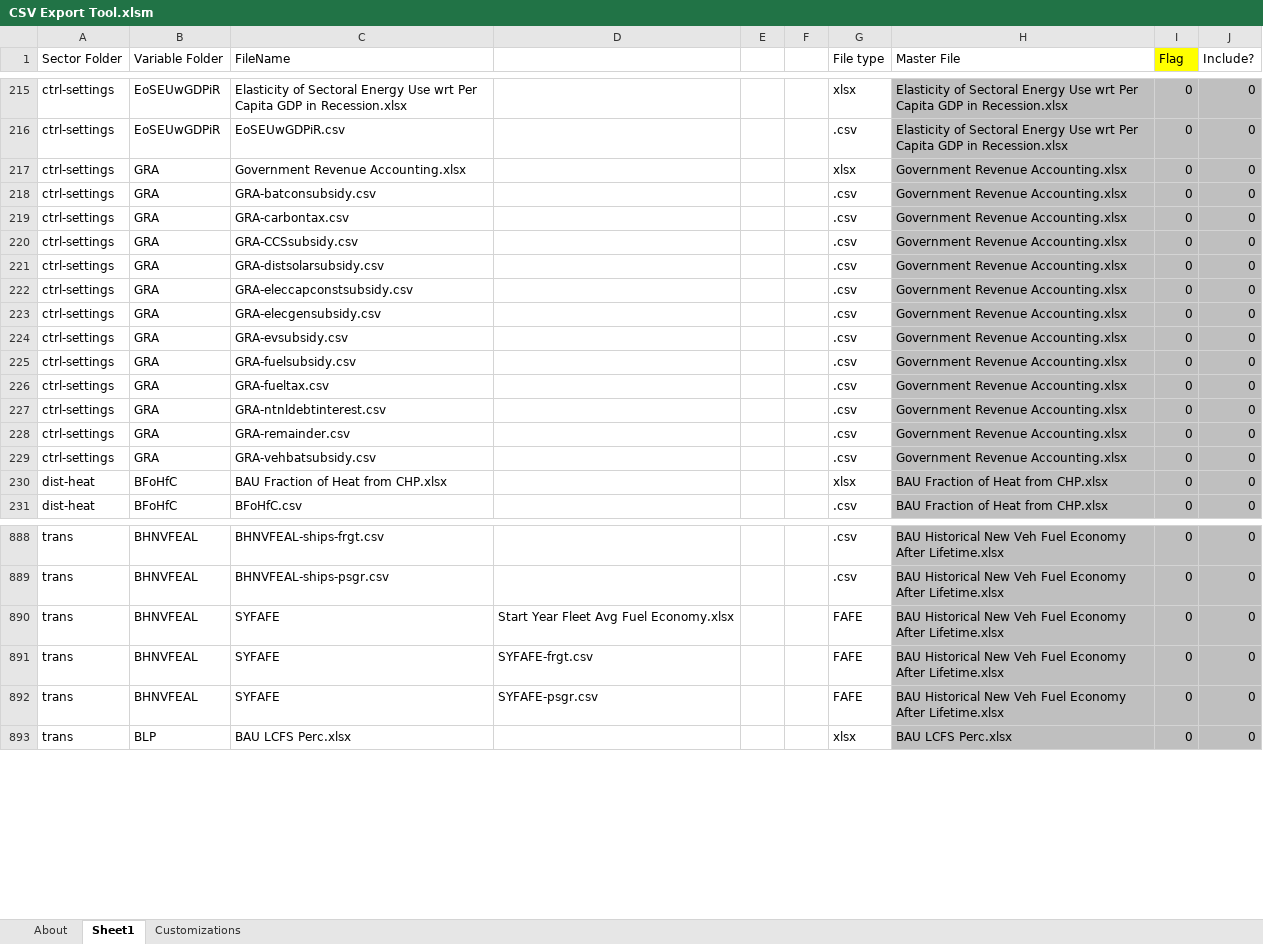
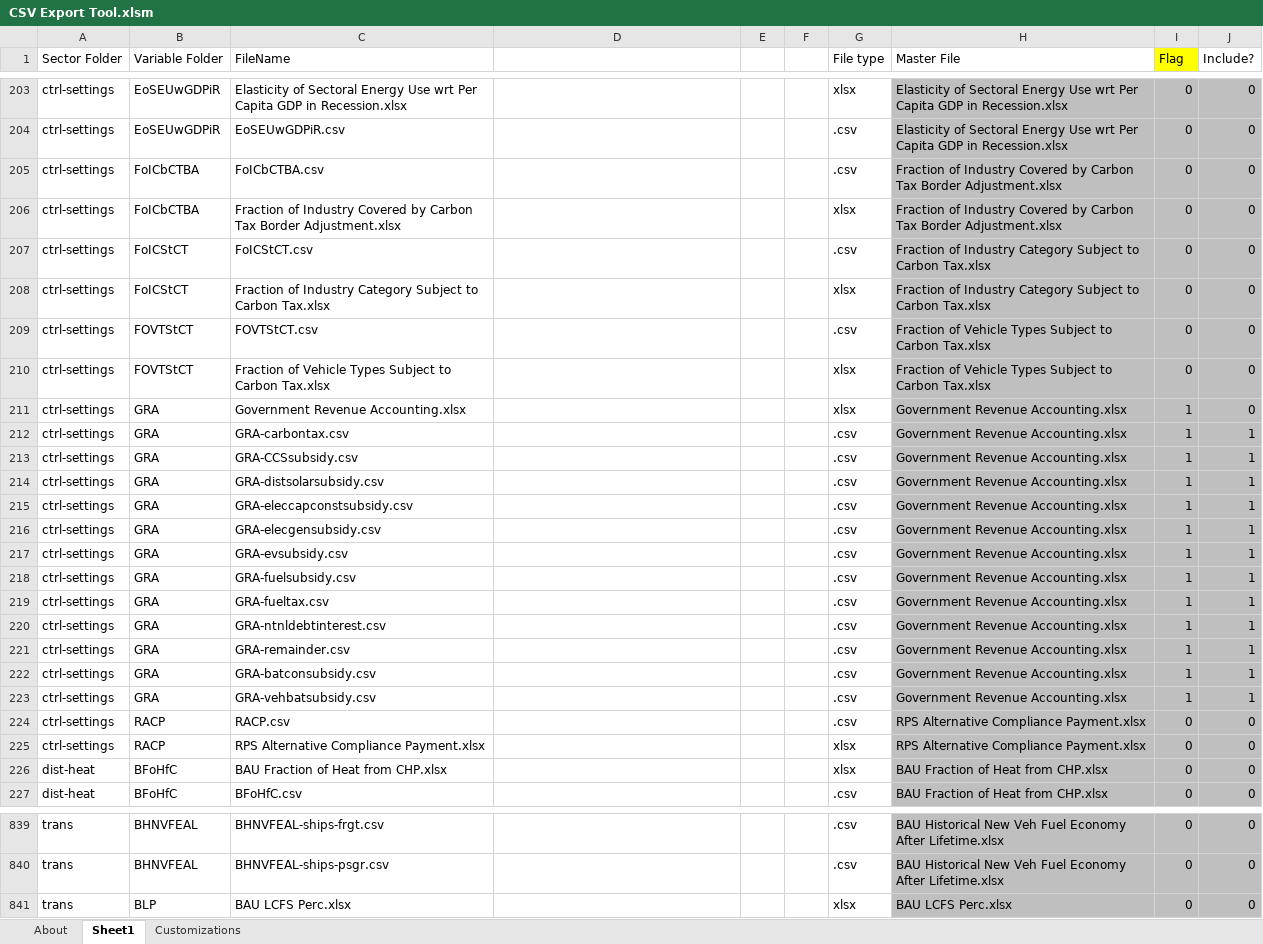
Before and after one commit to EnergyInnovation/eps-southkorea, an Excel workbook: InputData/CSV Export Tool.xlsm, sheet Sheet1, drawn as a sheet; only a part is shown, gaps mark what is left out; values as stored, in another font and other column widths than the file's, no borders; removed rows and columns are numbered as before the commit, all else as after; the diff covers the shown part only; the diff names each change by its address in the sheet, - before the commit and + after, or states it on an @@ line.

```diff
--- a/InputData/CSV Export Tool.xlsm (sheet Sheet1)
+++ b/InputData/CSV Export Tool.xlsm (sheet Sheet1)
+row 205: ctrl-settings | FoICbCTBA | FoICbCTBA.csv |  |  |  | .csv | Fraction of Industry Covered by Carbon Tax Border Adjustment.xlsx | 0 | 0
+row 206: ctrl-settings | FoICbCTBA | Fraction of Industry Covered by Carbon Tax Border Adjustment.xlsx |  |  |  | xlsx | Fraction of Industry Covered by Carbon Tax Border Adjustment.xlsx | 0 | 0
+row 207: ctrl-settings | FoICStCT | FoICStCT.csv |  |  |  | .csv | Fraction of Industry Category Subject to Carbon Tax.xlsx | 0 | 0
+row 208: ctrl-settings | FoICStCT | Fraction of Industry Category Subject to Carbon Tax.xlsx |  |  |  | xlsx | Fraction of Industry Category Subject to Carbon Tax.xlsx | 0 | 0
+row 209: ctrl-settings | FOVTStCT | FOVTStCT.csv |  |  |  | .csv | Fraction of Vehicle Types Subject to Carbon Tax.xlsx | 0 | 0
+row 210: ctrl-settings | FOVTStCT | Fraction of Vehicle Types Subject to Carbon Tax.xlsx |  |  |  | xlsx | Fraction of Vehicle Types Subject to Carbon Tax.xlsx | 0 | 0
-I211 (Flag): 0
+I211 (Flag): 1
-row 218: ctrl-settings | GRA | GRA-batconsubsidy.csv |  |  |  | .csv | Government Revenue Accounting.xlsx | 0 | 0
-I212:I221 (Flag): 0
+I212:I221 (Flag): 1
-J212:J221 (Include?): 0
+J212:J221 (Include?): 1
+row 222: ctrl-settings | GRA | GRA-batconsubsidy.csv |  |  |  | .csv | Government Revenue Accounting.xlsx | 1 | 1
-I223 (Flag): 0
+I223 (Flag): 1
-J223 (Include?): 0
+J223 (Include?): 1
+row 224: ctrl-settings | RACP | RACP.csv |  |  |  | .csv | RPS Alternative Compliance Payment.xlsx | 0 | 0
+row 225: ctrl-settings | RACP | RPS Alternative Compliance Payment.xlsx |  |  |  | xlsx | RPS Alternative Compliance Payment.xlsx | 0 | 0
-row 890: trans | BHNVFEAL | SYFAFE | Start Year Fleet Avg Fuel Economy.xlsx |  |  | FAFE | BAU Historical New Veh Fuel Economy After Lifetime.xlsx | 0 | 0
-row 891: trans | BHNVFEAL | SYFAFE | SYFAFE-frgt.csv |  |  | FAFE | BAU Historical New Veh Fuel Economy After Lifetime.xlsx | 0 | 0
-row 892: trans | BHNVFEAL | SYFAFE | SYFAFE-psgr.csv |  |  | FAFE | BAU Historical New Veh Fuel Economy After Lifetime.xlsx | 0 | 0
```
Also changed, not shown: 9 added rows, 90 removed rows and 3 edited cells elsewhere in this sheet, sheet About, formulas that keep their value.
